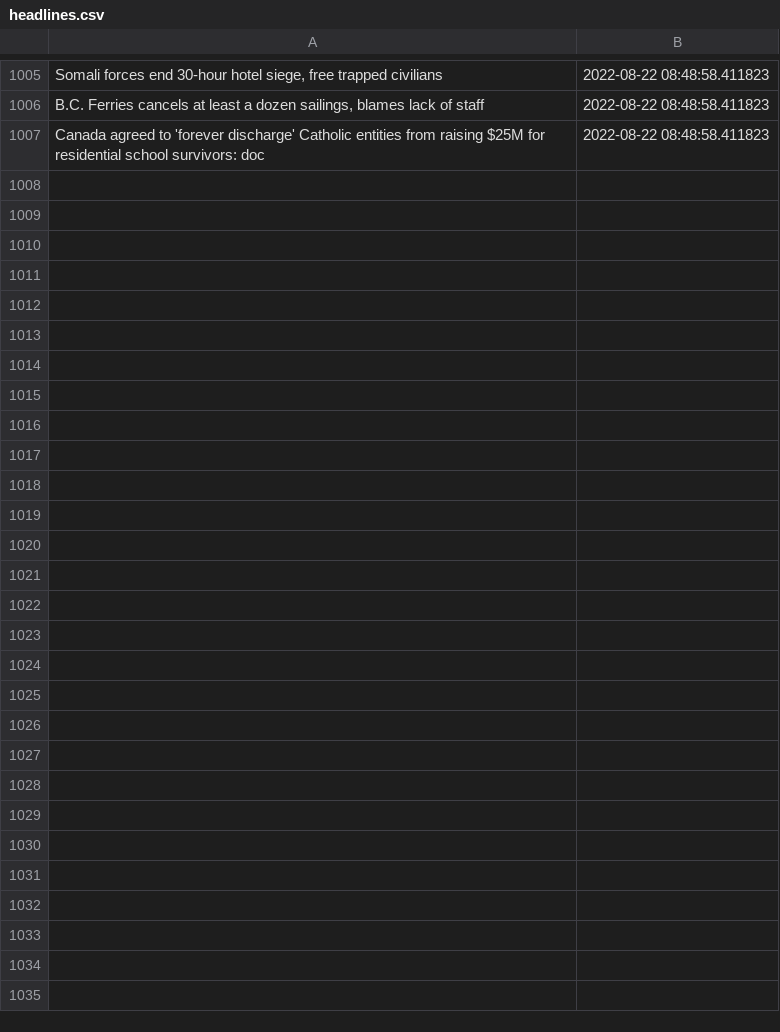
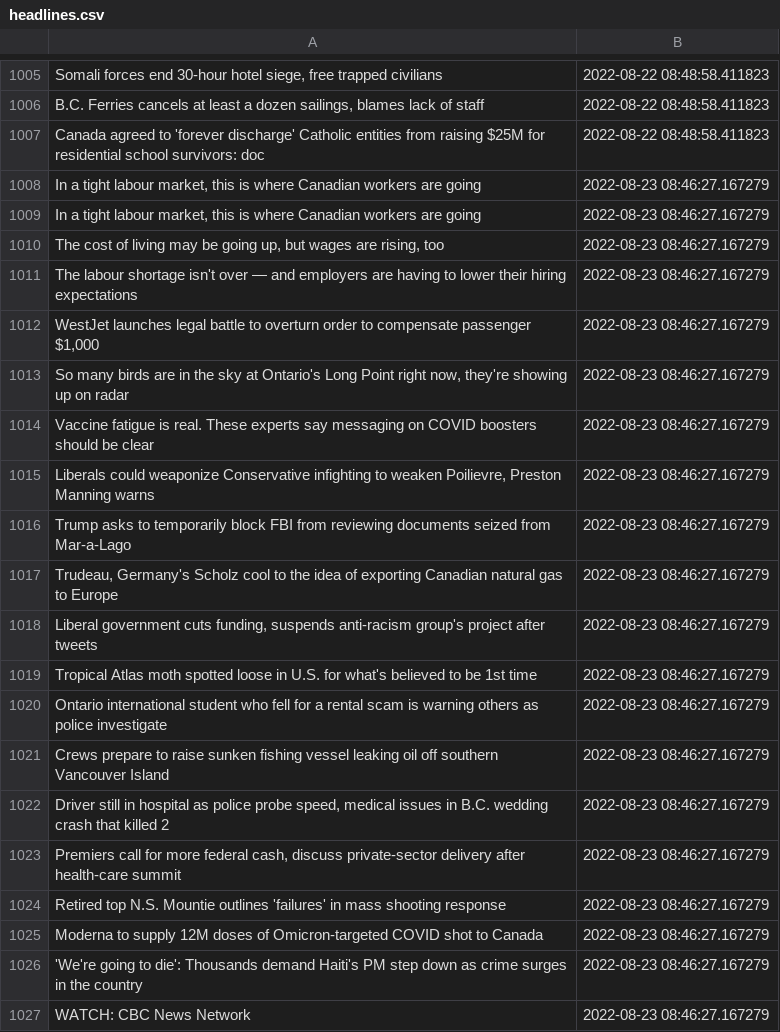
Before and after one commit to dexmcmillan/cbc-homepage-screenshots, a CSV file: data/headlines.csv, drawn as a sheet; only a part is shown, gaps mark what is left out; the diff covers the shown part only; the diff names each change by its address in the sheet, - before the commit and + after, or states it on an @@ line.

```diff
--- a/data/headlines.csv
+++ b/data/headlines.csv
+row 1008: In a tight labour market, this is where Canadian workers are going | 2022-08-23 08:46:27.167279
+row 1009: In a tight labour market, this is where Canadian workers are going | 2022-08-23 08:46:27.167279
+row 1010: The cost of living may be going up, but wages are rising, too | 2022-08-23 08:46:27.167279
+row 1011: The labour shortage isn't over — and employers are having to lower their hiring expectations | 2022-08-23 08:46:27.167279
+row 1012: WestJet launches legal battle to overturn order to compensate passenger $1,000 | 2022-08-23 08:46:27.167279
+row 1013: So many birds are in the sky at Ontario's Long Point right now, they're showing up on radar | 2022-08-23 08:46:27.167279
+row 1014: Vaccine fatigue is real. These experts say messaging on COVID boosters should be clear | 2022-08-23 08:46:27.167279
+row 1015: Liberals could weaponize Conservative infighting to weaken Poilievre, Preston Manning warns | 2022-08-23 08:46:27.167279
+row 1016: Trump asks to temporarily block FBI from reviewing documents seized from Mar-a-Lago | 2022-08-23 08:46:27.167279
+row 1017: Trudeau, Germany's Scholz cool to the idea of exporting Canadian natural gas to Europe | 2022-08-23 08:46:27.167279
+row 1018: Liberal government cuts funding, suspends anti-racism group's project after tweets | 2022-08-23 08:46:27.167279
+row 1019: Tropical Atlas moth spotted loose in U.S. for what's believed to be 1st time | 2022-08-23 08:46:27.167279
+row 1020: Ontario international student who fell for a rental scam is warning others as police investigate | 2022-08-23 08:46:27.167279
+row 1021: Crews prepare to raise sunken fishing vessel leaking oil off southern Vancouver Island | 2022-08-23 08:46:27.167279
+row 1022: Driver still in hospital as police probe speed, medical issues in B.C. wedding crash that killed 2 | 2022-08-23 08:46:27.167279
+row 1023: Premiers call for more federal cash, discuss private-sector delivery after health-care summit | 2022-08-23 08:46:27.167279
+row 1024: Retired top N.S. Mountie outlines 'failures' in mass shooting response | 2022-08-23 08:46:27.167279
+row 1025: Moderna to supply 12M doses of Omicron-targeted COVID shot to Canada | 2022-08-23 08:46:27.167279
+row 1026: 'We're going to die': Thousands demand Haiti's PM step down as crime surges in the country | 2022-08-23 08:46:27.167279
+row 1027: WATCH: CBC News Network | 2022-08-23 08:46:27.167279
```
Also changed, not shown: 12 added rows elsewhere in this file.
